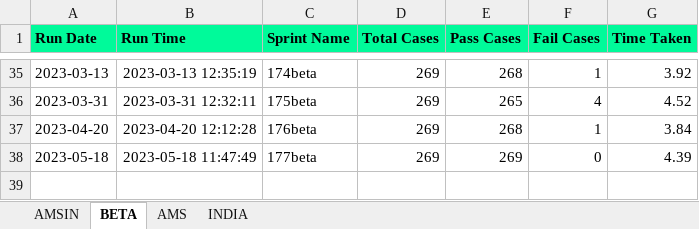
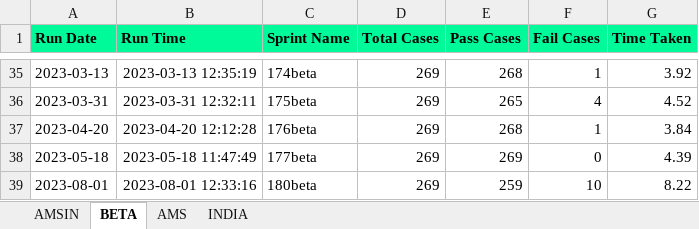
Before and after one commit to Vinod-E/POMdataDriven, an Excel workbook: Reports/Graph_Sprint_Data/E2E_REGRESSION_HISTORY_DATA.xlsx, sheet BETA, drawn as a sheet; only a part is shown, gaps mark what is left out; values as stored, in another font and other column widths than the file's, no borders; the diff names each change by its address in the sheet, - before the commit and + after, or states it on an @@ line.

```diff
--- a/Reports/Graph_Sprint_Data/E2E_REGRESSION_HISTORY_DATA.xlsx (sheet BETA)
+++ b/Reports/Graph_Sprint_Data/E2E_REGRESSION_HISTORY_DATA.xlsx (sheet BETA)
+row 39: 2023-08-01 | 2023-08-01 12:33:16 | 180beta | 269 | 259 | 10 | 8.22
```
Also changed, not shown: sheet AMS, sheet AMSIN, Reports/Graph_Sprint_Data/INTERVIEW_CANCELLATION_HISTORY_DATA.xlsx, Reports/Graph_Sprint_Data/LIVE_INTERVIEW_HISTORY_DATA.xlsx, 52 other files.
